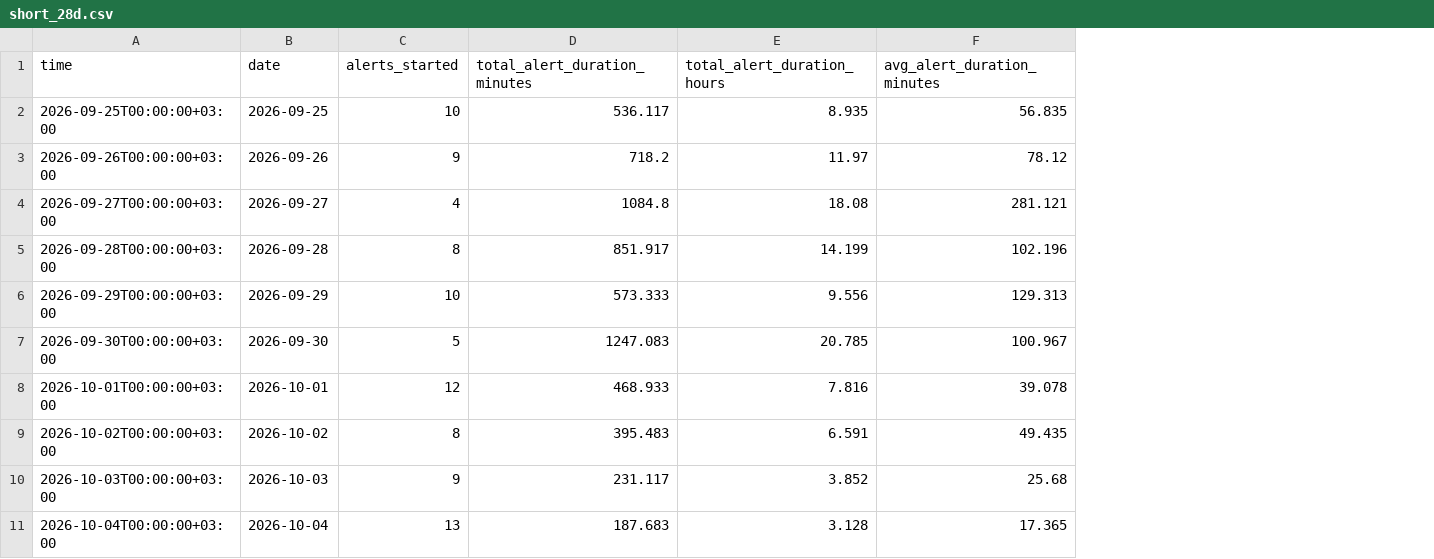
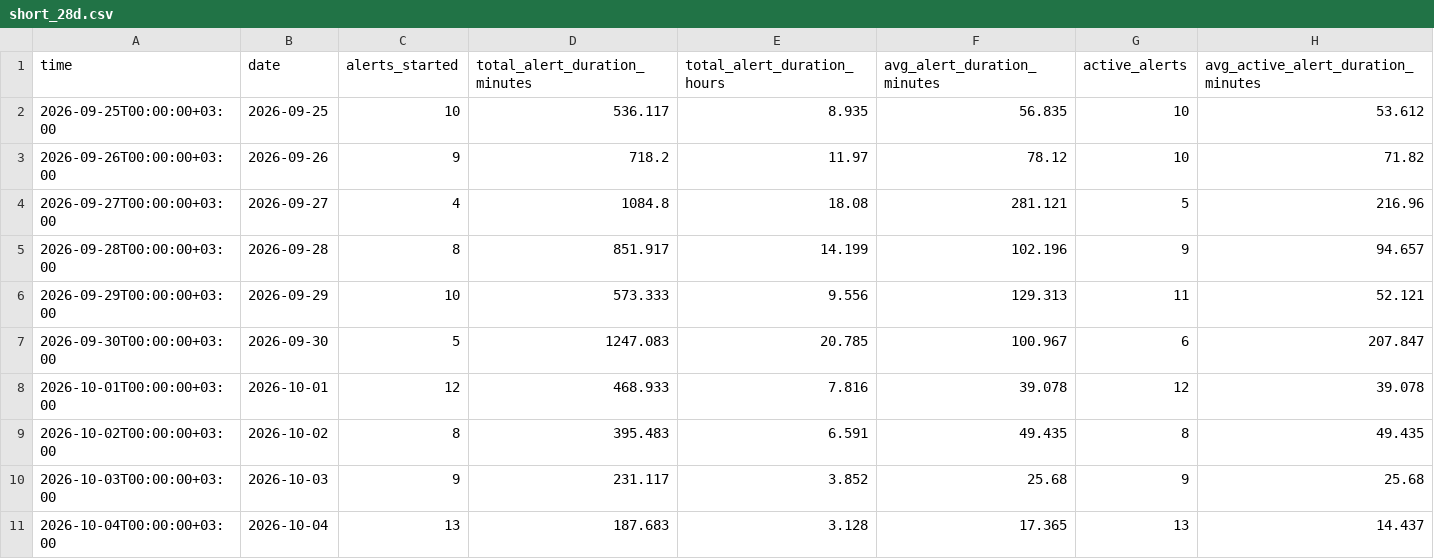
Before and after one commit to olegbalakin-cmyk/kyiv-air-alerts-grafana, a CSV file: kyiv-air-alerts-grafana/data/short_28d.csv, drawn as a sheet; only a part is shown; the diff names each change by its address in the sheet, - before the commit and + after, or states it on an @@ line.

```diff
--- a/kyiv-air-alerts-grafana/data/short_28d.csv
+++ b/kyiv-air-alerts-grafana/data/short_28d.csv
+column G (active_alerts), rows 2-11: 10 | 10 | 5 | 9 | 11 | 6 | 12 | 8 | 9 | 13
+column H, rows 1-11: avg_active_alert_duration_minutes | 53.612 | 71.82 | 216.96 | 94.657 | 52.121 | 207.847 | 39.078 | 49.435 | 25.68 | 14.437
```
Also changed, not shown: 7 other files.
